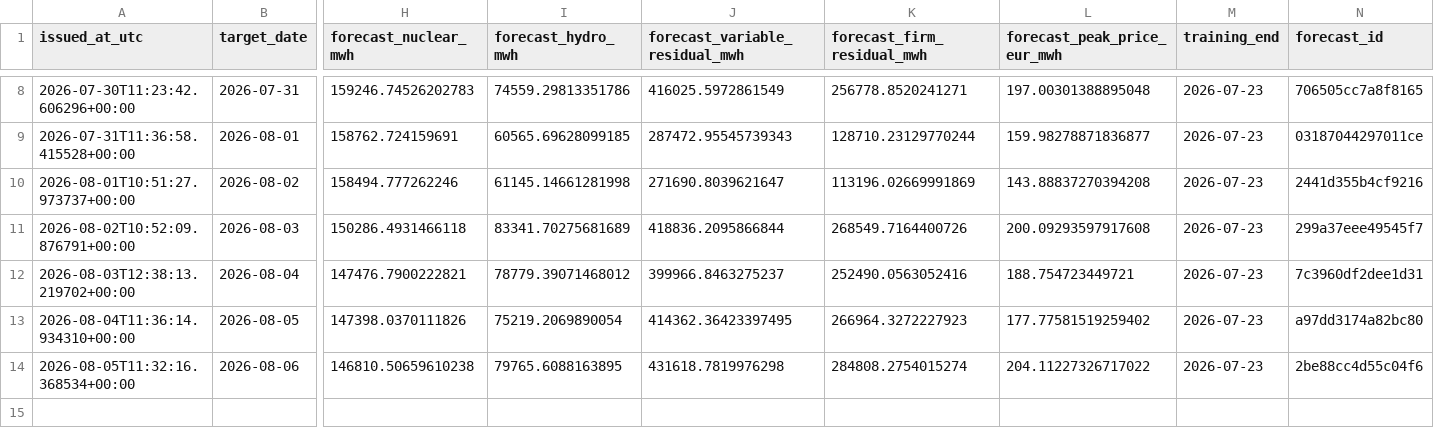
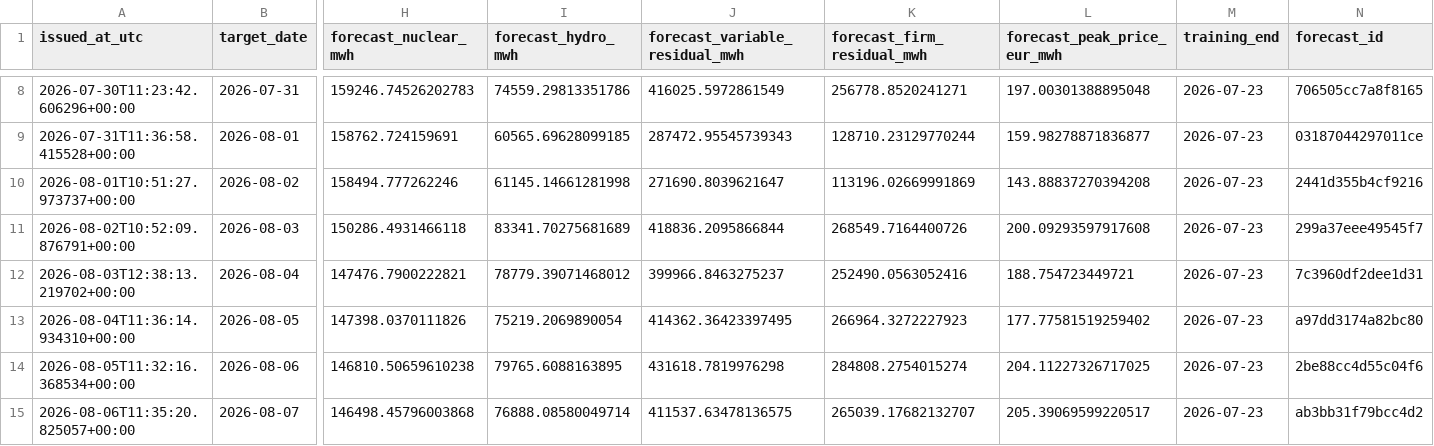
Before and after one commit to Evanssdas/Spain-Market-Platform, a CSV file: logs/forecast_log.csv, drawn as a sheet; only a part is shown, gaps mark what is left out; rows hold the shown columns only; the diff names each change by its address in the sheet, - before the commit and + after, or states it on an @@ line.

```diff
--- a/logs/forecast_log.csv
+++ b/logs/forecast_log.csv
-L14 (forecast_peak_price_eur_mwh): 204.11227326717022
+L14 (forecast_peak_price_eur_mwh): 204.11227326717025
+row 15: 2026-08-06T11:35:20.825057+00:00 | 2026-08-07 | 146498.45796003868 | 76888.08580049714 | 411537.63478136575 | 265039.17682132707 | 205.39069599220517 | 2026-07-23 | ab3bb31f79bcc4d2
```
Also changed, not shown: data/processed/prices_daily.csv, 4 other files.
